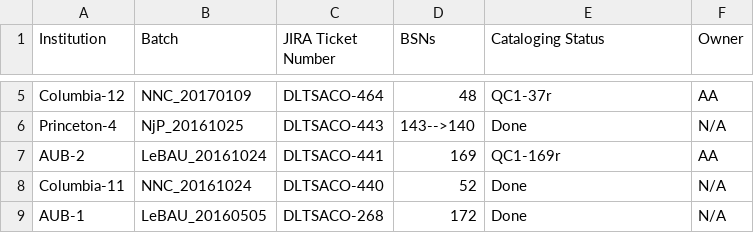
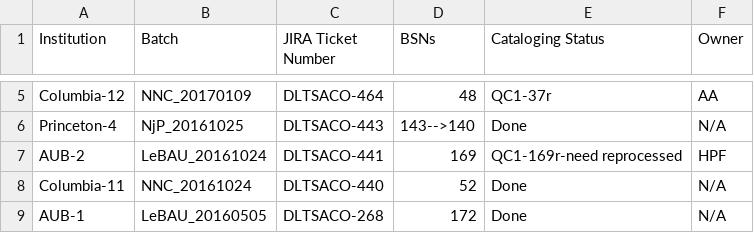
Before and after one commit to NYULibraries/aco-karms, a CSV file: work/batch-jira-tkts.csv, drawn as a sheet; only a part is shown, gaps mark what is left out.

Commit message:
Update batch-jira-tkts.csv

```diff
--- a/work/batch-jira-tkts.csv
+++ b/work/batch-jira-tkts.csv
@@ -6,3 +6,3 @@ Columbia-12,NNC_20170109,DLTSACO-464,48,QC1-37r,AA
 Princeton-4,NjP_20161025,DLTSACO-443,143-->140,Done,N/A
-AUB-2,LeBAU_20161024,DLTSACO-441,169,QC1-169r,AA
+AUB-2,LeBAU_20161024,DLTSACO-441,169,QC1-169r-need reprocessed,HPF
 Columbia-11,NNC_20161024,DLTSACO-440,52,Done,N/A
```
